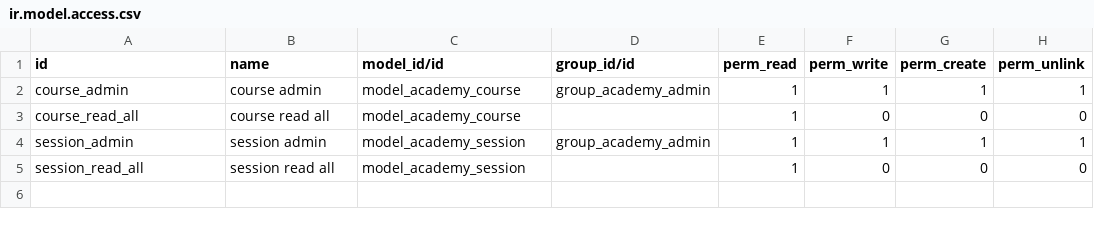
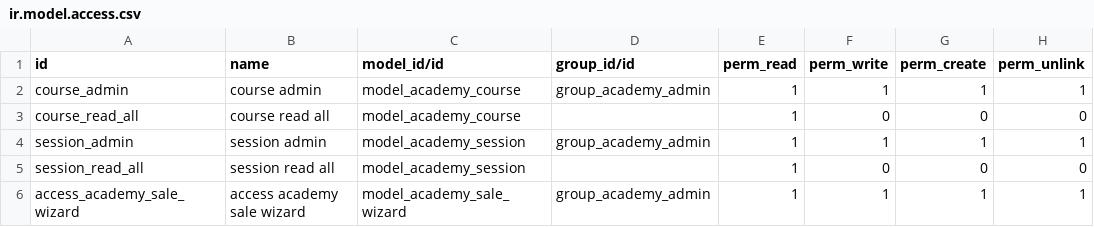
Before and after one commit to mivb-odoo/SH-Project, a CSV file: odoo_academy/security/ir.model.access.csv, drawn as a sheet; the diff names each change by its address in the sheet, - before the commit and + after, or states it on an @@ line.

Commit message:
Wizards and inheritance completed, sales order is working

```diff
--- a/odoo_academy/security/ir.model.access.csv
+++ b/odoo_academy/security/ir.model.access.csv
+row 6: access_academy_sale_wizard | access academy sale wizard | model_academy_sale_wizard | group_academy_admin | 1 | 1 | 1 | 1
```
Also changed, not shown: 11 other files.
